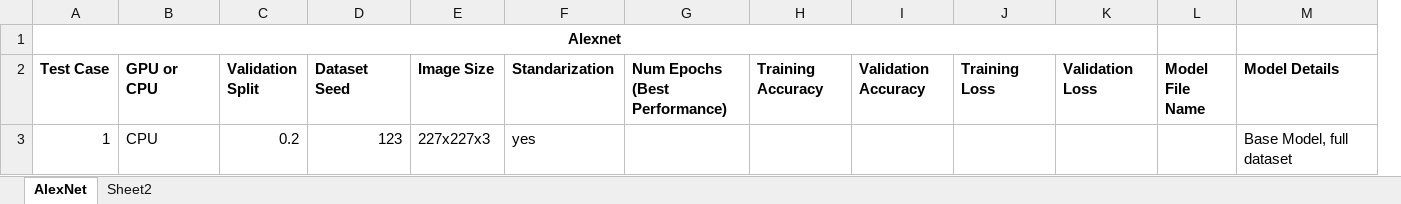
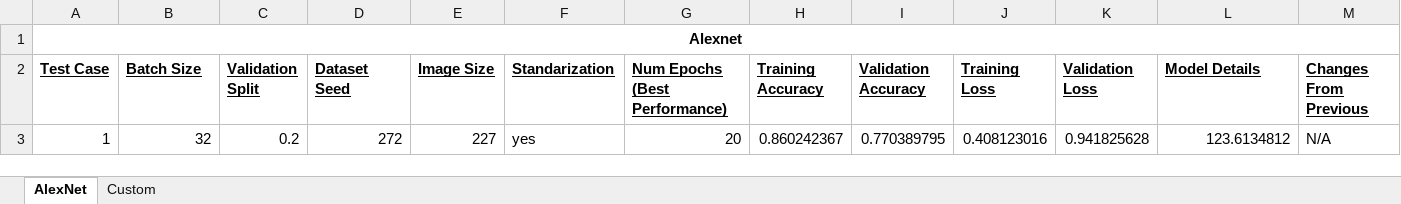
Before and after one commit to ansleya/ensc424-waste-classification, an Excel workbook: ensc424_waste_classification_testcases.xlsx, sheet AlexNet, drawn as a sheet; values as stored, in another font and other column widths than the file's, no borders; removed rows and columns are numbered as before the commit, all else as after; the diff names each change by its address in the sheet, - before the commit and + after, or states it on an @@ line.

```diff
--- a/ensc424_waste_classification_testcases.xlsx (sheet AlexNet)
+++ b/ensc424_waste_classification_testcases.xlsx (sheet AlexNet)
-sheet tab: Sheet2
+sheet tab: Custom
-column L (Model File Name), empty
+column M (Changes From Previous), row 3: N/A
-A1:K1 merged
+A1:M1 merged
-A2:K2 underline: off
+A2:K2 underline: on
-B2: GPU or CPU
+B2: Batch Size
-L2 underline: off
+L2 underline: on
-B3 (Batch Size): CPU
+B3 (Batch Size): 32
-D3 (Dataset Seed): 123
+D3 (Dataset Seed): 272
-E3 (Image Size): 227x227x3
+E3 (Image Size): 227
-G3 (Num Epochs (Best Performance)): (empty)
+G3 (Num Epochs (Best Performance)): 20
-H3 (Training Accuracy): (empty)
+H3 (Training Accuracy): 0.860242367
-I3 (Validation Accuracy): (empty)
+I3 (Validation Accuracy): 0.770389795
-J3 (Training Loss): (empty)
+J3 (Training Loss): 0.408123016
-K3 (Validation Loss): (empty)
+K3 (Validation Loss): 0.941825628
-L3 (Model Details): Base Model, full dataset
+L3 (Model Details): 123.6134812
```
Also changed, not shown: sheet Custom, 8 other files.
